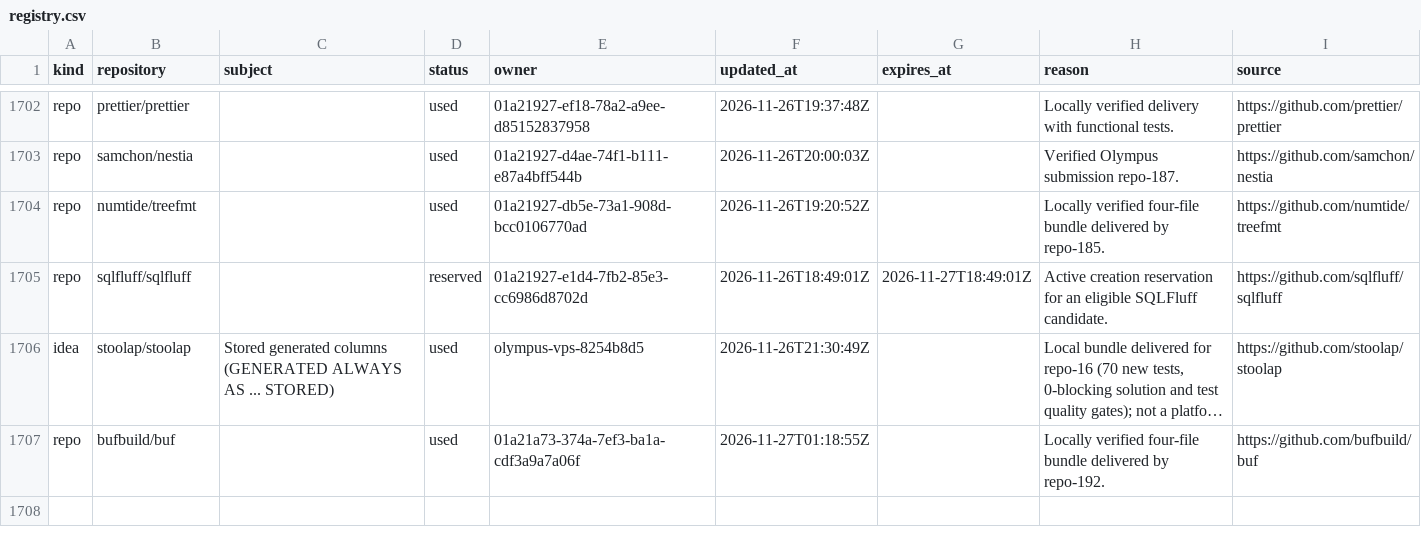
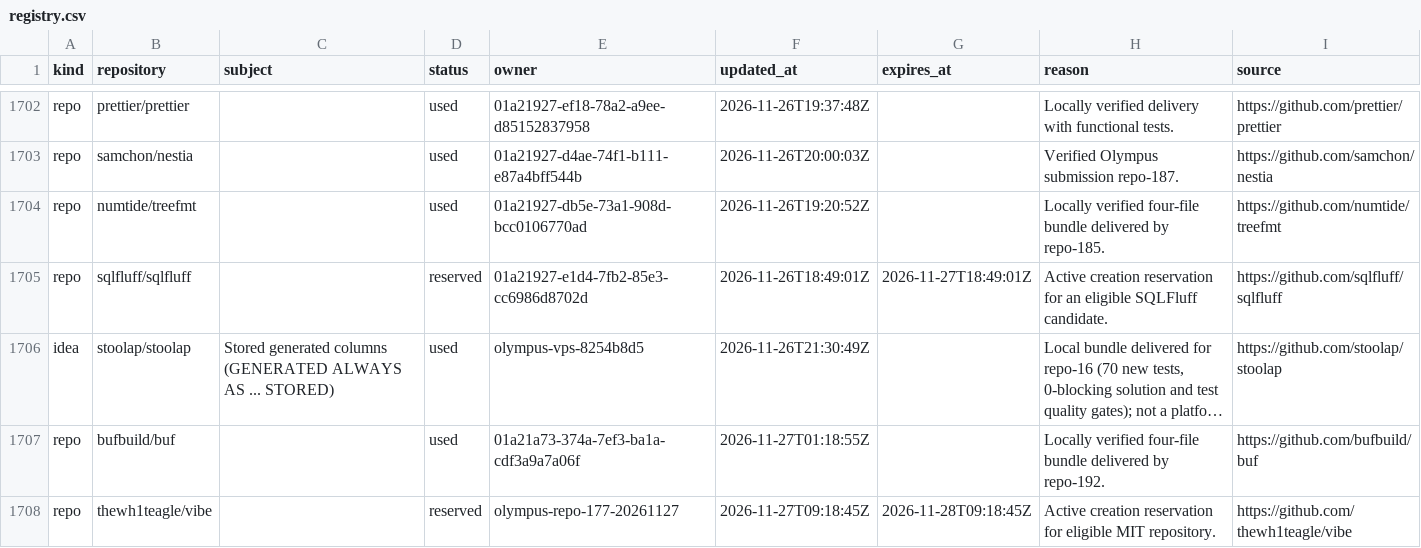
Before and after one commit to samridh-girdhar/disallowed-repos, a CSV file: registry.csv, drawn as a sheet; only a part is shown, gaps mark what is left out; long unchanged cells end in …; the diff names each change by its address in the sheet, - before the commit and + after, or states it on an @@ line.

Commit message:
Reserve Vibe for Olympus repo-177

```diff
--- a/registry.csv
+++ b/registry.csv
+row 1708: repo | thewh1teagle/vibe |  | reserved | olympus-repo-177-20261127 | 2026-11-27T09:18:45Z | 2026-11-28T09:18:45Z | Active creation reservation for eligible MIT repository. | https://github.com/thewh1teagle/vibe
```
